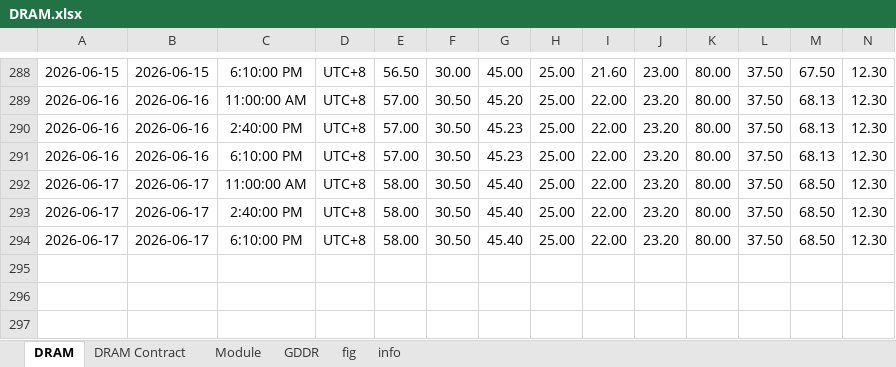
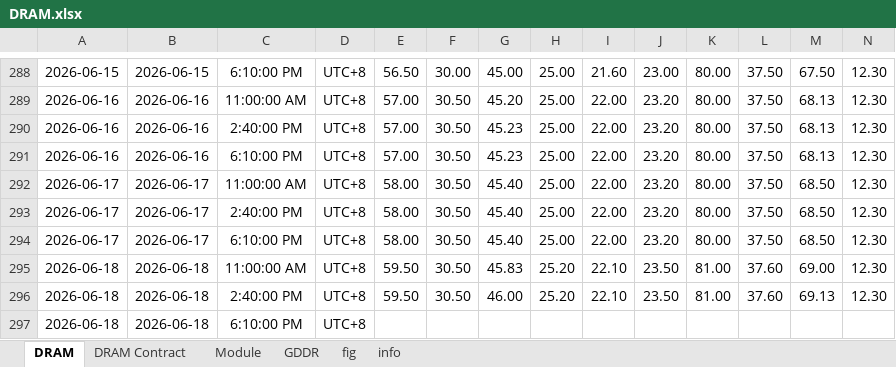
Before and after one commit to Tommylee1013/FinancialData, an Excel workbook: data/industry/TrendForce/DRAM.xlsx, sheet DRAM, drawn as a sheet; only a part is shown, gaps mark what is left out; values as stored, in another font and other column widths than the file's, no borders; rows hold the shown columns only; the diff names each change by its address in the sheet, - before the commit and + after, or states it on an @@ line.

```diff
--- a/data/industry/TrendForce/DRAM.xlsx (sheet DRAM)
+++ b/data/industry/TrendForce/DRAM.xlsx (sheet DRAM)
+row 295: 2026-06-18 | 2026-06-18 | 11:00:00 AM | UTC+8 | 59.50 | 30.50 | 45.83 | 25.20 | 22.10 | 23.50 | 81.00 | 37.60 | 69.00 | 12.30
+row 296: 2026-06-18 | 2026-06-18 | 2:40:00 PM | UTC+8 | 59.50 | 30.50 | 46.00 | 25.20 | 22.10 | 23.50 | 81.00 | 37.60 | 69.13 | 12.30
+row 297: 2026-06-18 | 2026-06-18 | 6:10:00 PM | UTC+8
```
Also changed, not shown: charts or pictures, data/Index/Bond Index.xlsx, data/Index/MSCIACWI.xlsx, 37 other files.
